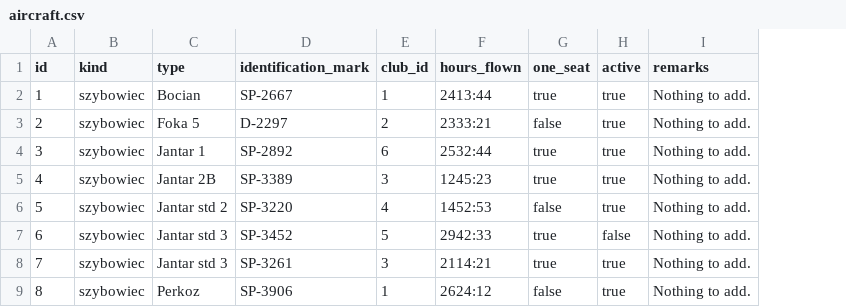
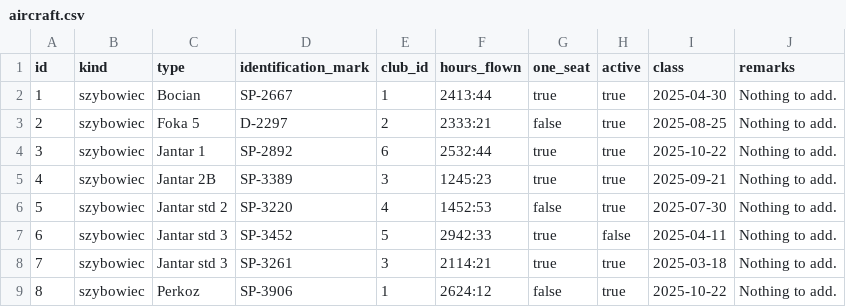
Before and after one commit to DanielTopolski/gliderapp, a CSV file: db/examples/aircraft.csv, drawn as a sheet; the diff names each change by its address in the sheet, - before the commit and + after, or states it on an @@ line.

```diff
--- a/db/examples/aircraft.csv
+++ b/db/examples/aircraft.csv
+column I (class), rows 2-9: 2025-04-30 | 2025-08-25 | 2025-10-22 | 2025-09-21 | 2025-07-30 | 2025-04-11 | 2025-03-18 | 2025-10-22
```
Also changed, not shown: 2 other files.
